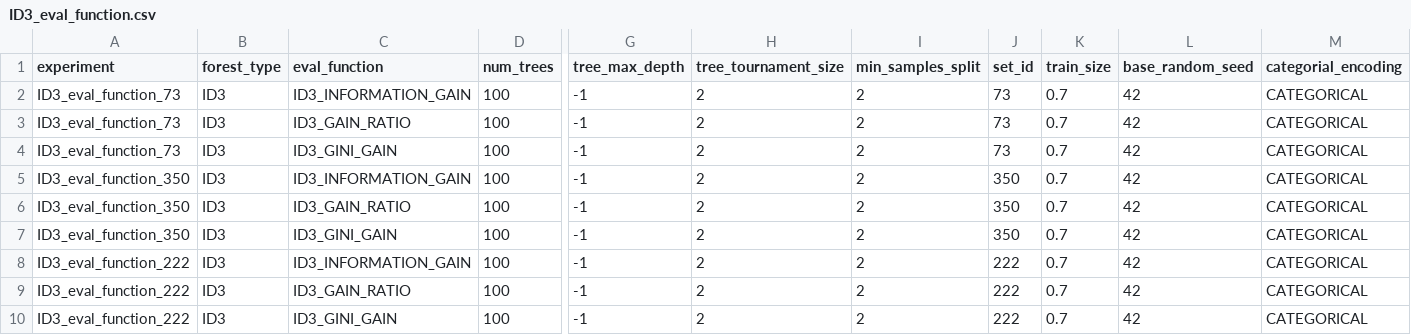
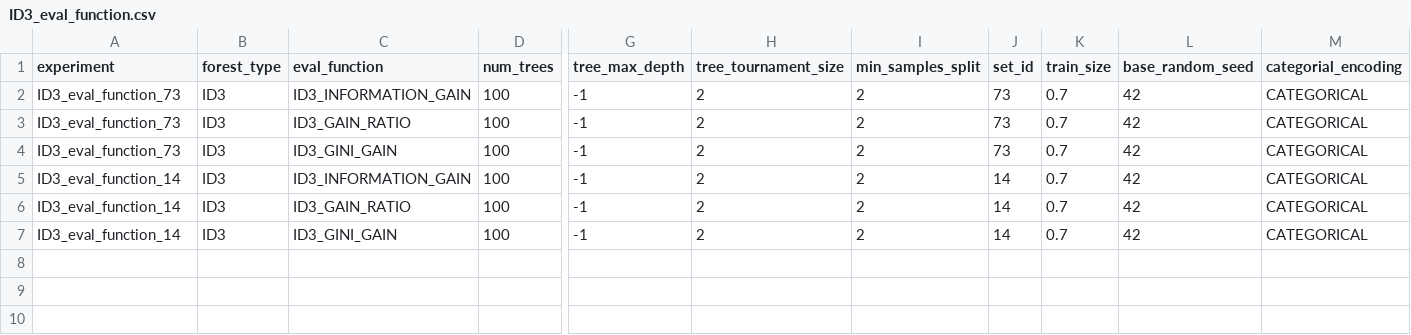
Before and after one commit to KamilMarszalek/uma, a CSV file: experiment_input/ID3_eval_function.csv, drawn as a sheet; only a part is shown, gaps mark what is left out; rows hold the shown columns only; the diff names each change by its address in the sheet, - before the commit and + after, or states it on an @@ line.

```diff
--- a/experiment_input/ID3_eval_function.csv
+++ b/experiment_input/ID3_eval_function.csv
-A5:A7 (experiment): ID3_eval_function_350
+A5:A7 (experiment): ID3_eval_function_14
-J5:J7 (set_id): 350
+J5:J7 (set_id): 14
-row 8: ID3_eval_function_222 | ID3 | ID3_INFORMATION_GAIN | 100 | -1 | 2 | 2 | 222 | 0.7 | 42 | CATEGORICAL
-row 9: ID3_eval_function_222 | ID3 | ID3_GAIN_RATIO | 100 | -1 | 2 | 2 | 222 | 0.7 | 42 | CATEGORICAL
-row 10: ID3_eval_function_222 | ID3 | ID3_GINI_GAIN | 100 | -1 | 2 | 2 | 222 | 0.7 | 42 | CATEGORICAL
```
Also changed, not shown: experiment_input/ID3_max_depth.csv, experiment_input/ID3_sample_ratio.csv, 3 other files.
